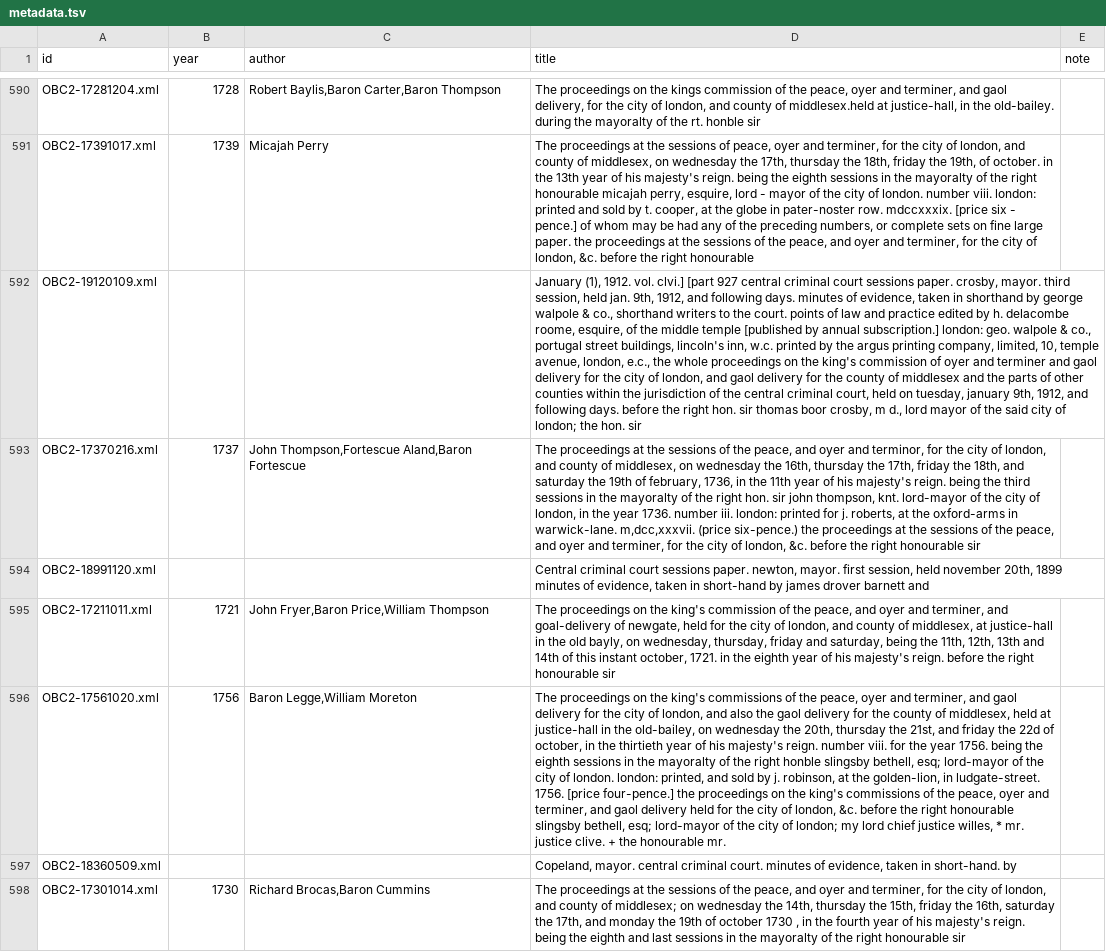
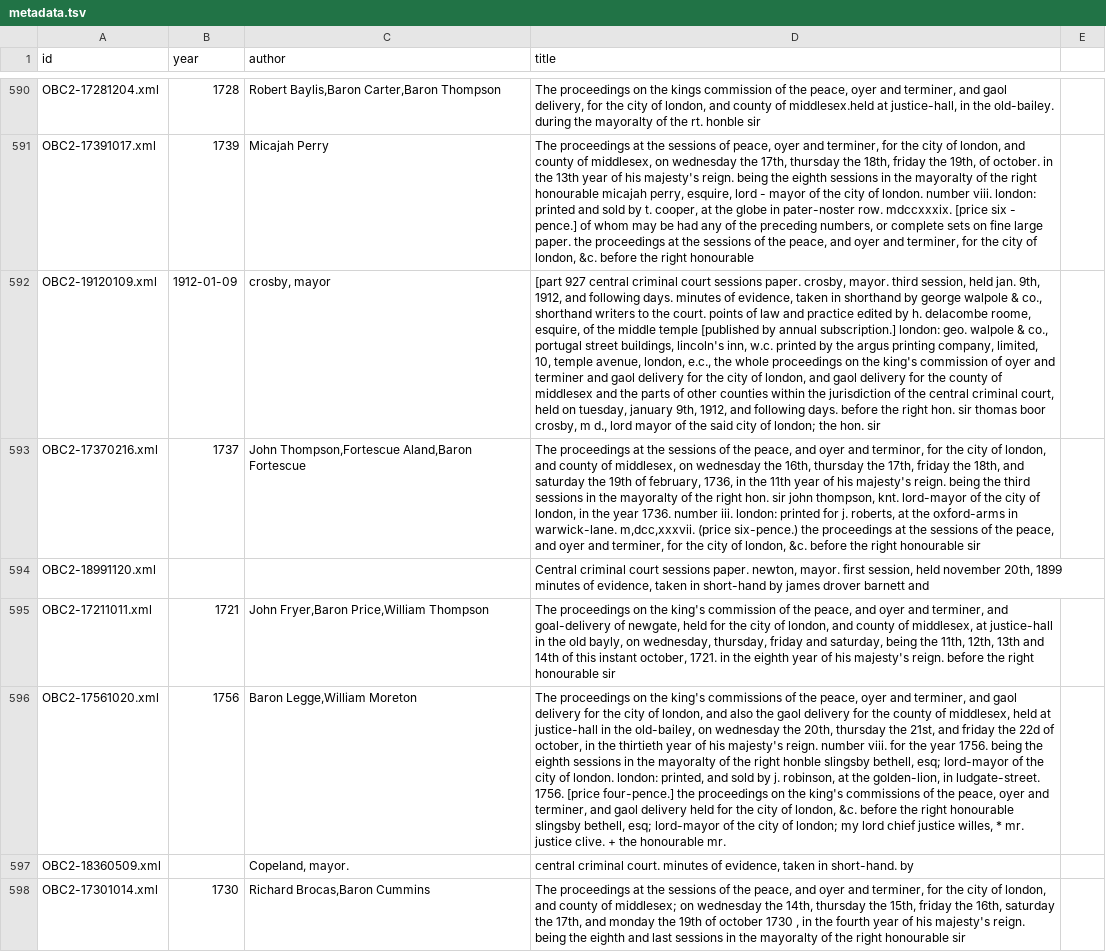
Before and after one commit to Odeuropa/knowledge-graph, a TSV file: populate/input/old-bailey-corpus/metadata.tsv, drawn as a sheet; only a part is shown, gaps mark what is left out; the diff covers the shown part only; the diff names each change by its address in the sheet, - before the commit and + after, or states it on an @@ line.

```diff
--- a/populate/input/old-bailey-corpus/metadata.tsv
+++ b/populate/input/old-bailey-corpus/metadata.tsv
-E1: note
+E1: (empty)
-B592 (year): (empty)
+B592 (year): 1912-01-09
-C592 (author): (empty)
+C592 (author): crosby, mayor
-D592 (title): January (1), 1912. vol. clvi.] [part 927…
+D592 (title): [part 927…
-C597 (author): (empty)
+C597 (author): Copeland, mayor.
-D597 (title): Copeland, mayor. central criminal…
+D597 (title): central criminal…
```
Also changed, not shown: 38 edited cells elsewhere in this file, populate/input/old-bailey-corpus/map.tsv, 8 other files.
